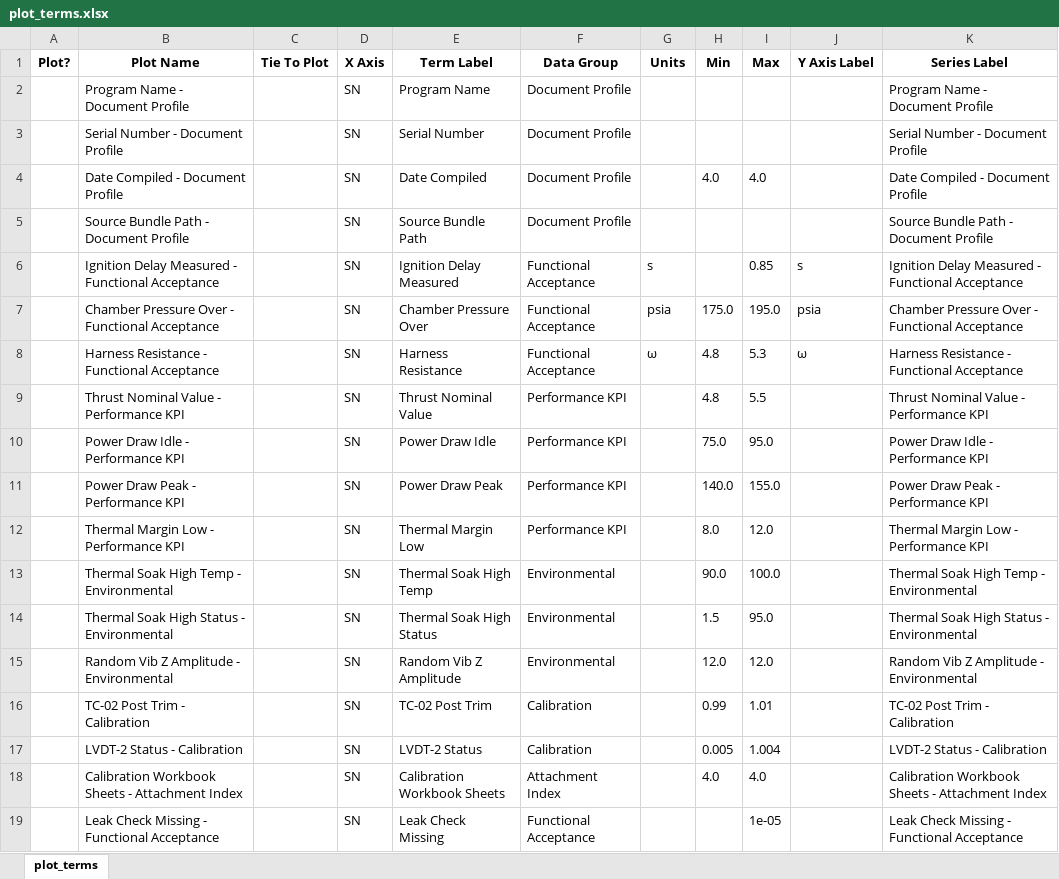
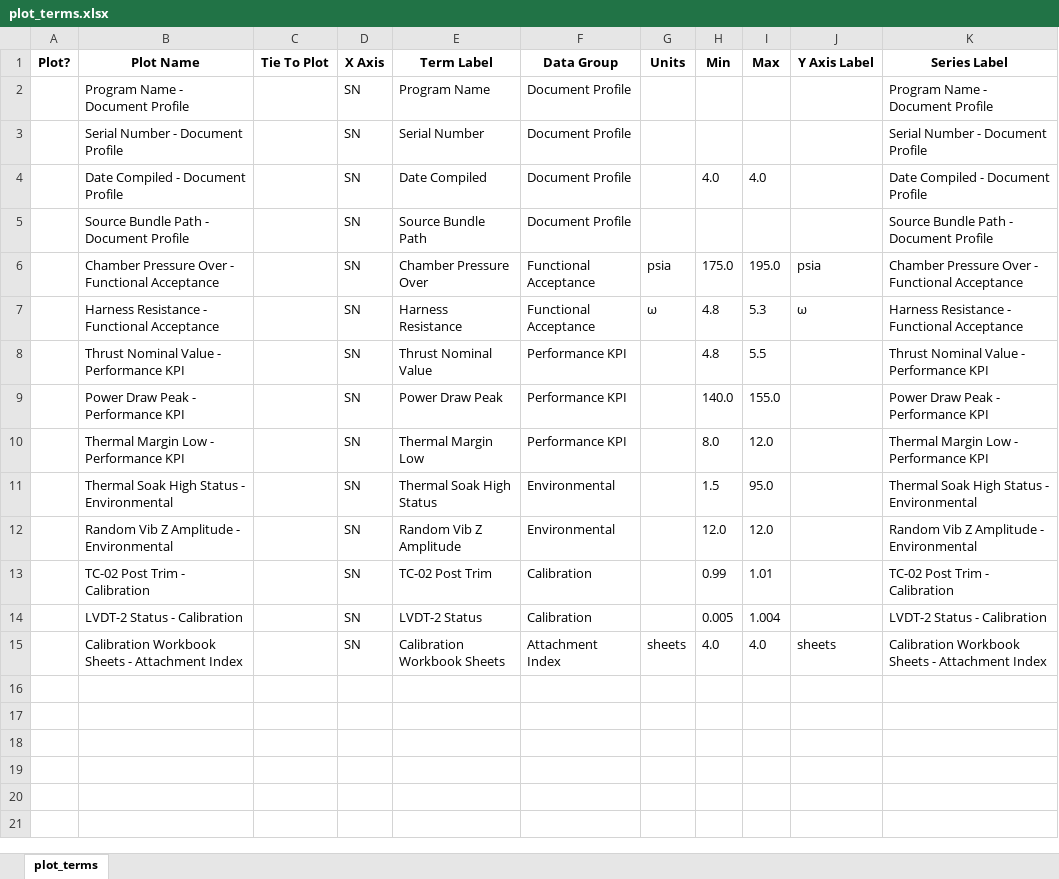
Before and after one commit to wodsyfounder-dotcom/PDF_Scanner, an Excel workbook: user_inputs/plot_terms.xlsx, sheet plot_terms, drawn as a sheet; values as stored, in another font and other column widths than the file's, no borders; removed rows and columns are numbered as before the commit, all else as after; the diff names each change by its address in the sheet, - before the commit and + after, or states it on an @@ line.

```diff
--- a/user_inputs/plot_terms.xlsx (sheet plot_terms)
+++ b/user_inputs/plot_terms.xlsx (sheet plot_terms)
-row 6:  | Ignition Delay Measured - Functional Acceptance |  | SN | Ignition Delay Measured | Functional Acceptance | s |  | 0.85 | s | Ignition Delay Measured - Functional Acceptance
-row 10:  | Power Draw Idle - Performance KPI |  | SN | Power Draw Idle | Performance KPI |  | 75.0 | 95.0 |  | Power Draw Idle - Performance KPI
-row 13:  | Thermal Soak High Temp - Environmental |  | SN | Thermal Soak High Temp | Environmental |  | 90.0 | 100.0 |  | Thermal Soak High Temp - Environmental
-G15 (Units): (empty)
+G15 (Units): sheets
-J15 (Y Axis Label): (empty)
+J15 (Y Axis Label): sheets
-row 19:  | Leak Check Missing - Functional Acceptance |  | SN | Leak Check Missing | Functional Acceptance |  |  | 1e-05 |  | Leak Check Missing - Functional Acceptance
```
Also changed, not shown: user_inputs/terms.schema.smartsnap.xlsx, 4 other files.
